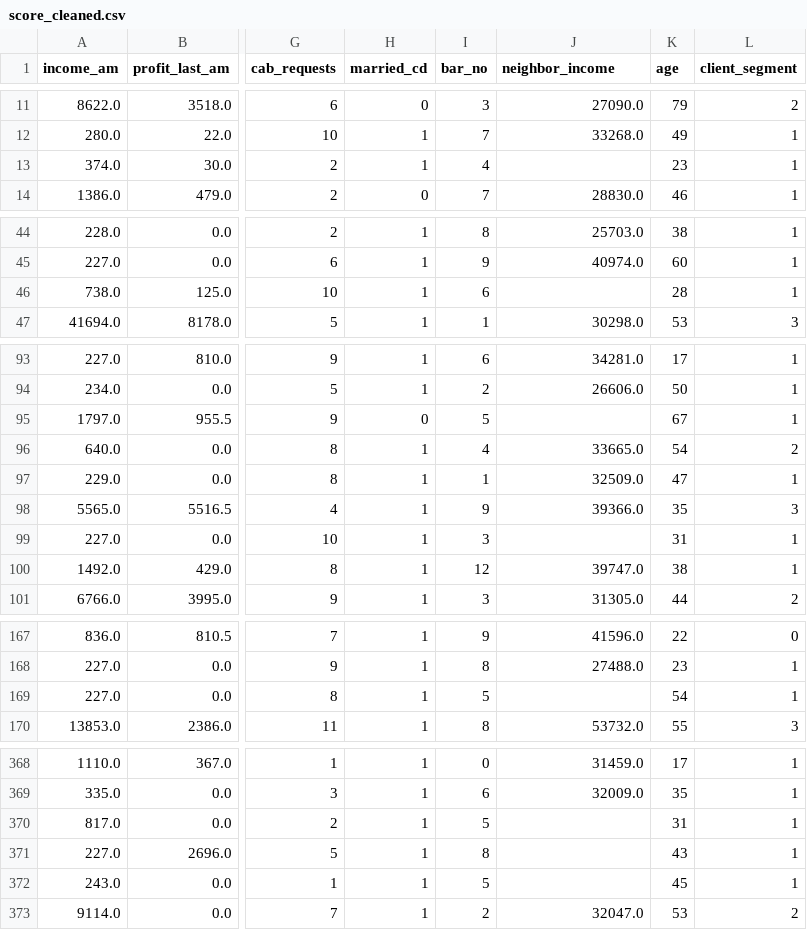
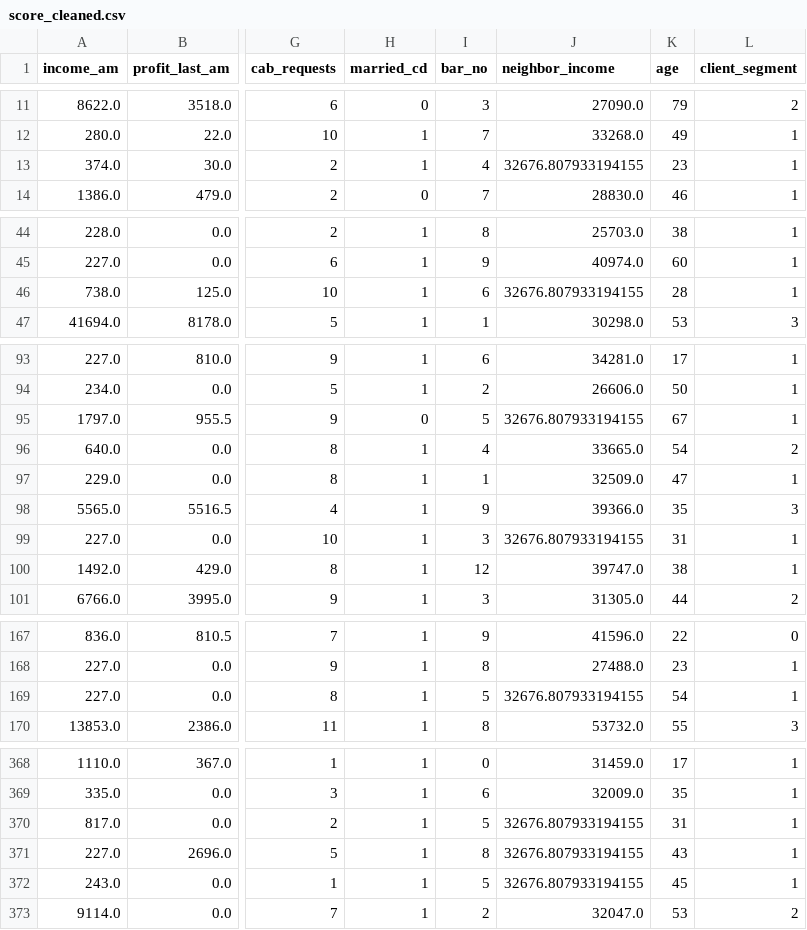
Before and after one commit to Detopall/machine-learning-project, a CSV file: score_cleaned.csv, drawn as a sheet; only a part is shown, gaps mark what is left out; the diff covers the shown part only; the diff names each change by its address in the sheet, - before the commit and + after, or states it on an @@ line.

Commit message:
added the data exploration chapter.

```diff
--- a/score_cleaned.csv
+++ b/score_cleaned.csv
-J13 (neighbor_income): (empty)
+J13 (neighbor_income): 32676.807933194155
-J46 (neighbor_income): (empty)
+J46 (neighbor_income): 32676.807933194155
-J95 (neighbor_income): (empty)
+J95 (neighbor_income): 32676.807933194155
-J99 (neighbor_income): (empty)
+J99 (neighbor_income): 32676.807933194155
-J169 (neighbor_income): (empty)
+J169 (neighbor_income): 32676.807933194155
-J370:J372 (neighbor_income): (empty)
+J370:J372 (neighbor_income): 32676.807933194155
```
Also changed, not shown: 9 edited cells elsewhere in this file, 1 other file.
